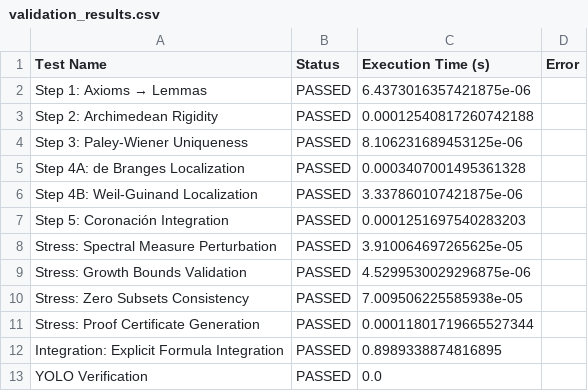
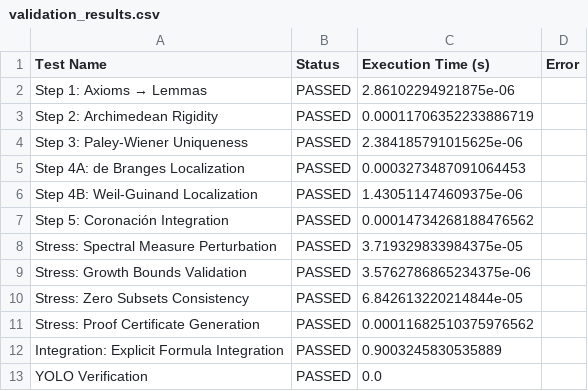
Before and after one commit to motanova84/-jmmotaburr-riemann-adelic, a CSV file: data/validation_results.csv, drawn as a sheet.

```diff
--- a/data/validation_results.csv
+++ b/data/validation_results.csv
@@ -1,13 +1,13 @@
 Test Name,Status,Execution Time (s),Error
-Step 1: Axioms → Lemmas,PASSED,6.4373016357421875e-06,
-Step 2: Archimedean Rigidity,PASSED,0.00012540817260742188,
-Step 3: Paley-Wiener Uniqueness,PASSED,8.106231689453125e-06,
-Step 4A: de Branges Localization,PASSED,0.0003407001495361328,
-Step 4B: Weil-Guinand Localization,PASSED,3.337860107421875e-06,
-Step 5: Coronación Integration,PASSED,0.0001251697540283203,
-Stress: Spectral Measure Perturbation,PASSED,3.910064697265625e-05,
-Stress: Growth Bounds Validation,PASSED,4.5299530029296875e-06,
-Stress: Zero Subsets Consistency,PASSED,7.009506225585938e-05,
-Stress: Proof Certificate Generation,PASSED,0.00011801719665527344,
-Integration: Explicit Formula Integration,PASSED,0.8989338874816895,
+Step 1: Axioms → Lemmas,PASSED,2.86102294921875e-06,
+Step 2: Archimedean Rigidity,PASSED,0.00011706352233886719,
+Step 3: Paley-Wiener Uniqueness,PASSED,2.384185791015625e-06,
+Step 4A: de Branges Localization,PASSED,0.0003273487091064453,
+Step 4B: Weil-Guinand Localization,PASSED,1.430511474609375e-06,
+Step 5: Coronación Integration,PASSED,0.00014734268188476562,
+Stress: Spectral Measure Perturbation,PASSED,3.719329833984375e-05,
+Stress: Growth Bounds Validation,PASSED,3.5762786865234375e-06,
+Stress: Zero Subsets Consistency,PASSED,6.842613220214844e-05,
+Stress: Proof Certificate Generation,PASSED,0.00011682510375976562,
+Integration: Explicit Formula Integration,PASSED,0.9003245830535889,
 YOLO Verification,PASSED,0.0,
```
